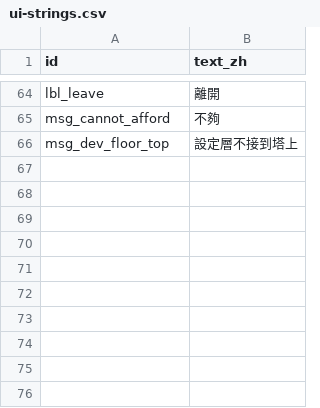
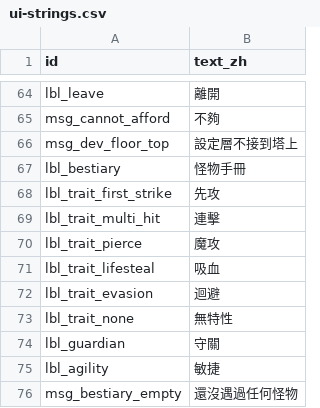
Before and after one commit to Kuronuma0731/Tower, a CSV file: data/ui-strings.csv, drawn as a sheet; only a part is shown, gaps mark what is left out; the diff names each change by its address in the sheet, - before the commit and + after, or states it on an @@ line.

```diff
--- a/data/ui-strings.csv
+++ b/data/ui-strings.csv
+row 67: lbl_bestiary | 怪物手冊
+row 68: lbl_trait_first_strike | 先攻
+row 69: lbl_trait_multi_hit | 連擊
+row 70: lbl_trait_pierce | 魔攻
+row 71: lbl_trait_lifesteal | 吸血
+row 72: lbl_trait_evasion | 迴避
+row 73: lbl_trait_none | 無特性
+row 74: lbl_guardian | 守關
+row 75: lbl_agility | 敏捷
+row 76: msg_bestiary_empty | 還沒遇過任何怪物
```
Also changed, not shown: 10 other files.
